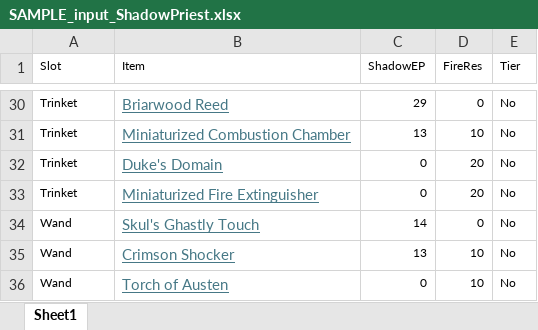
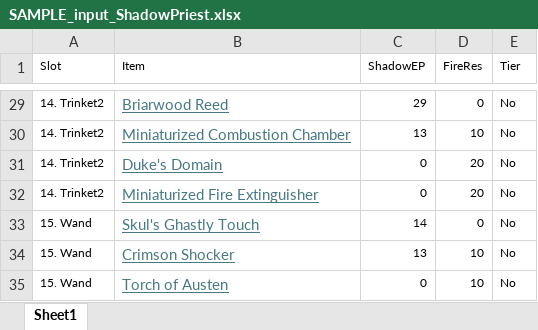
Before and after one commit to rskks/FireRes, an Excel workbook: SAMPLE_input_ShadowPriest.xlsx, sheet Sheet1, drawn as a sheet; only a part is shown, gaps mark what is left out; values as stored, in another font and other column widths than the file's, no borders; addresses are those after the commit; the diff covers the shown part only; the diff names each change by its address in the sheet, - before the commit and + after, or states it on an @@ line.

```diff
--- a/SAMPLE_input_ShadowPriest.xlsx (sheet Sheet1)
+++ b/SAMPLE_input_ShadowPriest.xlsx (sheet Sheet1)
-A29:A32 (Slot): Trinket
+A29:A32 (Slot): 14. Trinket2
-A33:A35 (Slot): Wand
+A33:A35 (Slot): 15. Wand
```
Also changed, not shown: 2 added rows, 3 removed rows and 25 edited cells elsewhere in this sheet, 1 other file.
